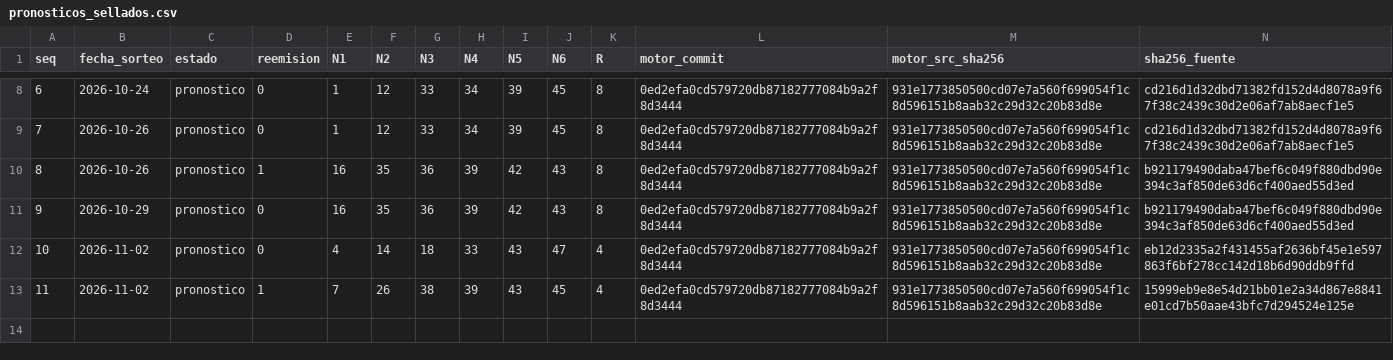
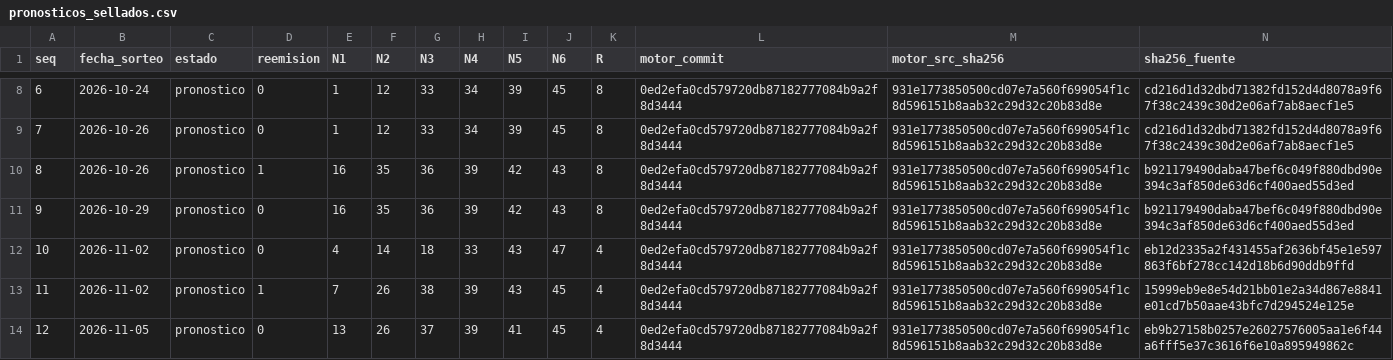
Before and after one commit to Mir-ofe/ardan-ledger, a CSV file: pronosticos_sellados.csv, drawn as a sheet; only a part is shown, gaps mark what is left out; rows hold the shown columns only; the diff names each change by its address in the sheet, - before the commit and + after, or states it on an @@ line.

Commit message:
ledger: seq 12 pronostico 2026-11-05

```diff
--- a/pronosticos_sellados.csv
+++ b/pronosticos_sellados.csv
+row 14: 12 | 2026-11-05 | pronostico | 0 | 13 | 26 | 37 | 39 | 41 | 45 | 4 | 0ed2efa0cd579720db87182777084b9a2f8d3444 | 931e1773850500cd07e7a560f699054f1c8d596151b8aab32c29d32c20b83d8e | eb9b27158b0257e26027576005aa1e6f44a6fff5e37c3616f6e10a895949862c
```
Also changed, not shown: 2 other files.
